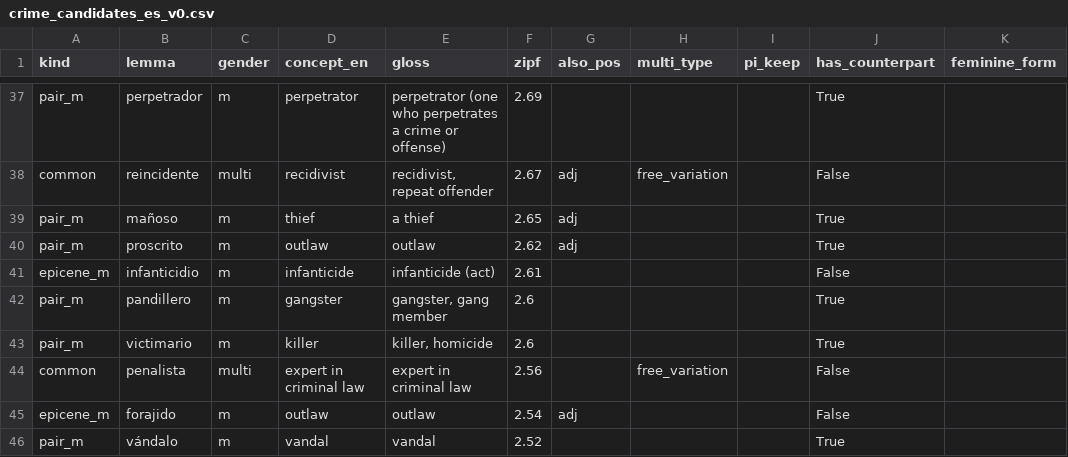
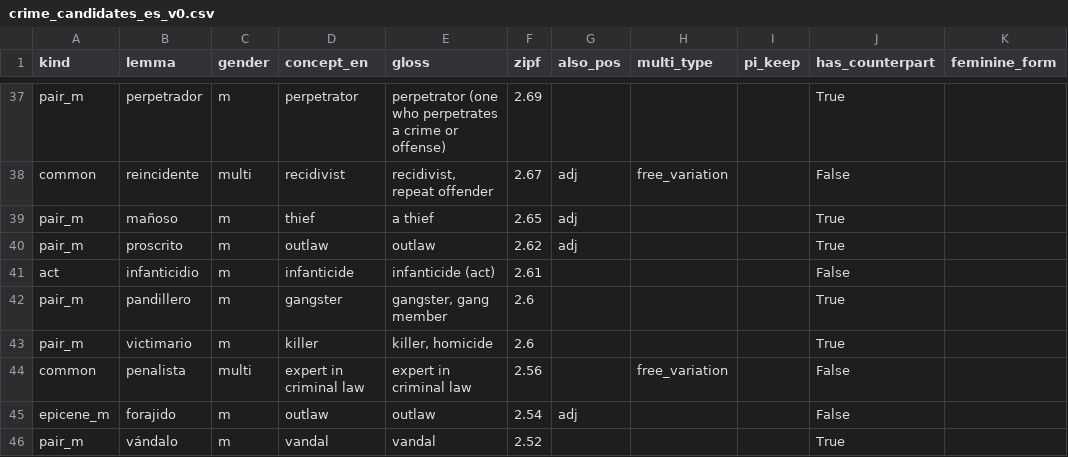
Before and after one commit to cyrusae/gender-embeddings, a CSV file: data/crime_candidates_es_v0.csv, drawn as a sheet; only a part is shown, gaps mark what is left out; the diff names each change by its address in the sheet, - before the commit and + after, or states it on an @@ line.

```diff
--- a/data/crime_candidates_es_v0.csv
+++ b/data/crime_candidates_es_v0.csv
-A41 (kind): epicene_m
+A41 (kind): act
```
Also changed, not shown: data/crime_candidates_fr_v0.csv, 1 other file.
